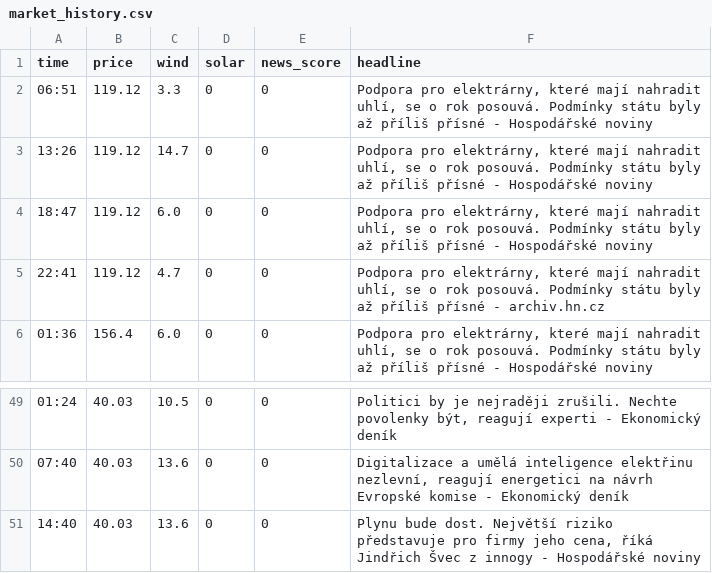
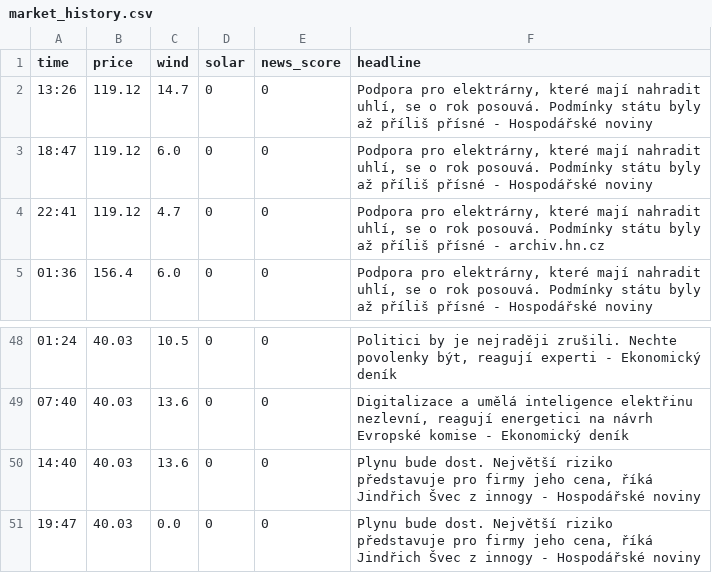
Before and after one commit to rousmartin0-netizen/energy-ai-startup, a CSV file: market_history.csv, drawn as a sheet; only a part is shown, gaps mark what is left out; removed rows and columns are numbered as before the commit, all else as after; the diff names each change by its address in the sheet, - before the commit and + after, or states it on an @@ line.

Commit message:
Update market data [skip ci]

```diff
--- a/market_history.csv
+++ b/market_history.csv
-row 2: 06:51 | 119.12 | 3.3 | 0 | 0 | Podpora pro elektrárny, které mají nahradit uhlí, se o rok posouvá. Podmínky státu byly až příliš přísné - Hospodářské noviny
+row 51: 19:47 | 40.03 | 0.0 | 0 | 0 | Plynu bude dost. Největší riziko představuje pro firmy jeho cena, říká Jindřich Švec z innogy - Hospodářské noviny
```
